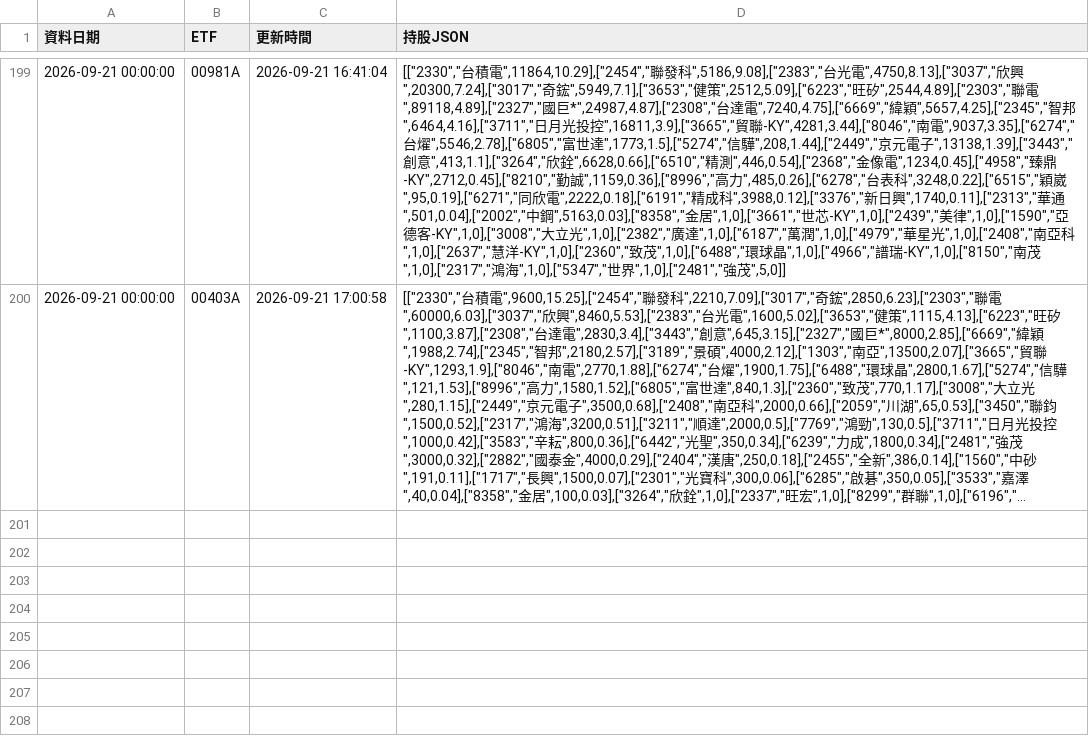
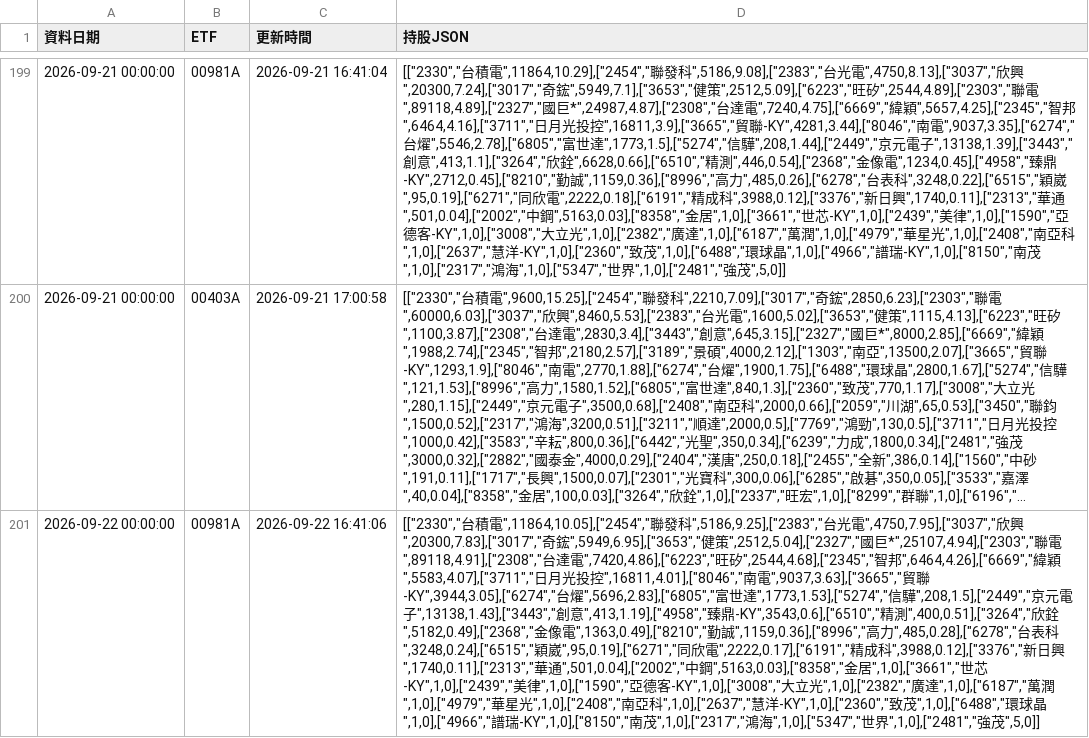
Before and after one commit to ntuacurry/stock-data, a CSV file: 主動式ETF持股_歷史.csv, drawn as a sheet; only a part is shown, gaps mark what is left out; long unchanged cells end in …; the diff names each change by its address in the sheet, - before the commit and + after, or states it on an @@ line.

Commit message:
更新 主動式ETF持股_歷史.csv（2026-09-22 16:41）

```diff
--- a/主動式ETF持股_歷史.csv
+++ b/主動式ETF持股_歷史.csv
+row 201: 2026-09-22 00:00:00 | 00981A | 2026-09-22 16:41:06 | [["2330","台積電",11864,10.05],["2454","聯發科",5186,9.25],["2383","台光電",4750,7.95],["3037","欣興",20300,7.83],["3017","奇鋐",5949,6.95],["3653","健策",2512,5.04],["2327","國巨*",25107,4.94],["2303","聯電",89118,4.91],["2308","台達電",7420,4.86],["6223","旺矽",2544,4.68],["2345","智邦",6464,4.26],["6669","緯穎",5583,4.07],["3711","日月光投控",16811,4.01],["8046","南電",9037,3.63],["3665","貿聯-KY",3944,3.05],["6274","台燿",5696,2.83],["6805","富世達",1773,1.53],["5274","信驊",208,1.5],["2449","京元電子",13138,1.43],["3443","創意",413,1.19],["4958","臻鼎-KY",3543,0.6],["6510","精測",400,0.51],["3264","欣銓",5182,0.49],["2368","金像電",1363,0.49],["8210","勤誠",1159,0.36],["8996","高力",485,0.28],["6278","台表科",3248,0.24],["6515","穎崴",95,0.19],["6271","同欣電",2222,0.17],["6191","精成科",3988,0.12],["3376","新日興",1740,0.11],["2313","華通",501,0.04],["2002","中鋼",5163,0.03],["8358","金居",1,0],["3661","世芯-KY",1,0],["2439","美律",1,0],["1590","亞德客-KY",1,0],["3008","大立光",1,0],["2382","廣達",1,0],["6187","萬潤",1,0],["4979","華星光",1,0],["2408","南亞科",1,0],["2637","慧洋-KY",1,0],["2360","致茂",1,0],["6488","環球晶",1,0],["4966","譜瑞-KY",1,0],["8150","南茂",1,0],["2317","鴻海",1,0],["5347","世界",1,0],["2481","強茂",5,0]]
```
